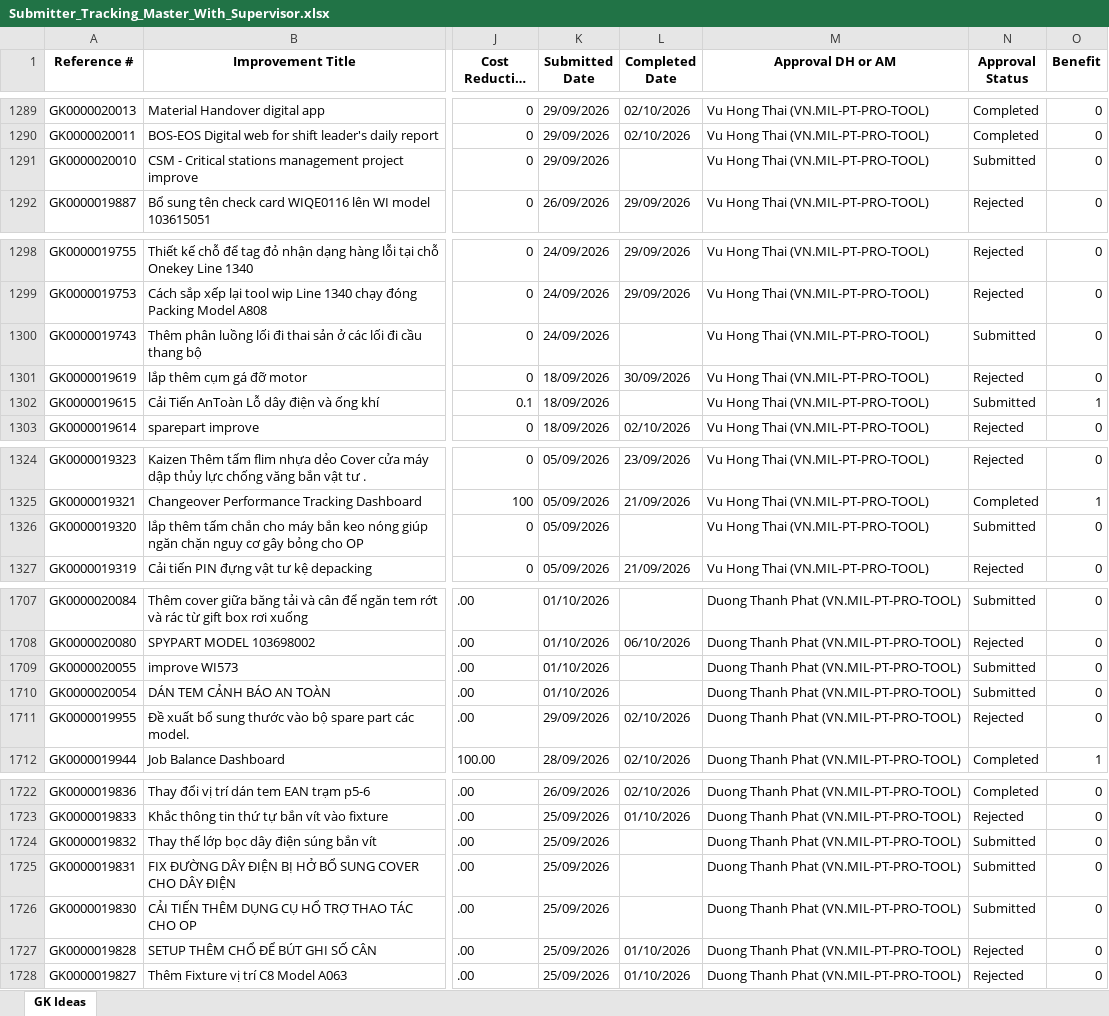
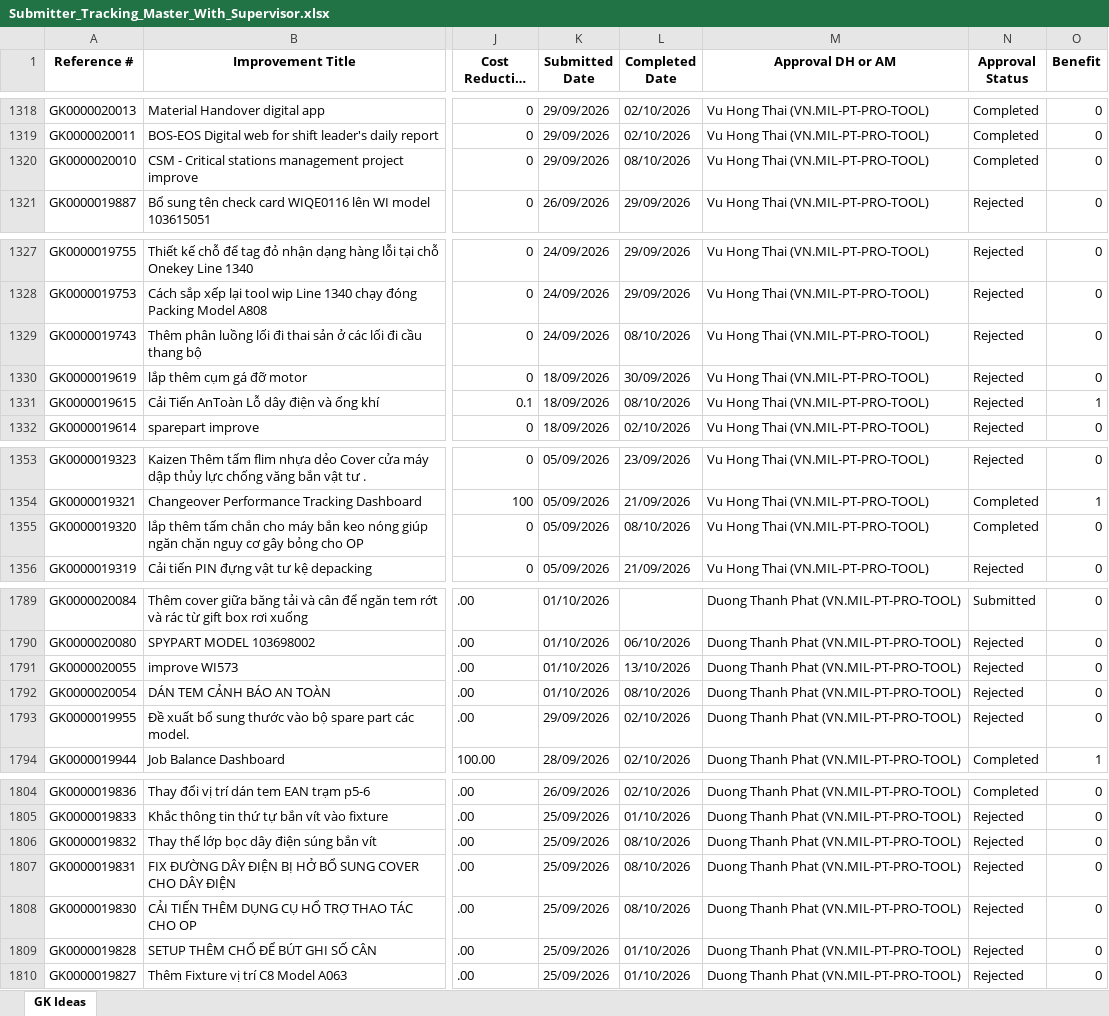
Before and after one commit to baonguyen2210ise-bit/gk-dashboard, an Excel workbook: data/Submitter_Tracking_Master_With_Supervisor.xlsx, sheet GK Ideas, drawn as a sheet; only a part is shown, gaps mark what is left out; long unchanged cells end in …; values as stored, in another font and other column widths than the file's, no borders; addresses are those after the commit; the diff covers the shown part only; the diff names each change by its address in the sheet, - before the commit and + after, or states it on an @@ line.

```diff
--- a/data/Submitter_Tracking_Master_With_Supervisor.xlsx (sheet GK Ideas)
+++ b/data/Submitter_Tracking_Master_With_Supervisor.xlsx (sheet GK Ideas)
-L1320 (Completed Date): (empty)
+L1320 (Completed Date): 08/10/2026
-N1320 (Approval Status): Submitted
+N1320 (Approval Status): Completed
-L1329 (Completed Date): (empty)
+L1329 (Completed Date): 08/10/2026
-N1329 (Approval Status): Submitted
+N1329 (Approval Status): Rejected
-L1331 (Completed Date): (empty)
+L1331 (Completed Date): 08/10/2026
-N1331 (Approval Status): Submitted
+N1331 (Approval Status): Rejected
-L1355 (Completed Date): (empty)
+L1355 (Completed Date): 08/10/2026
-N1355 (Approval Status): Submitted
+N1355 (Approval Status): Completed
-L1791 (Completed Date): (empty)
+L1791 (Completed Date): 13/10/2026
-N1791:N1792 (Approval Status): Submitted
+N1791:N1792 (Approval Status): Rejected
-L1792 (Completed Date): (empty)
+L1792 (Completed Date): 08/10/2026
-L1806:L1808 (Completed Date): (empty)
+L1806:L1808 (Completed Date): 08/10/2026
-N1806:N1808 (Approval Status): Submitted
+N1806:N1808 (Approval Status): Rejected
```
Also changed, not shown: 82 added rows and 31 edited cells elsewhere in this sheet.
